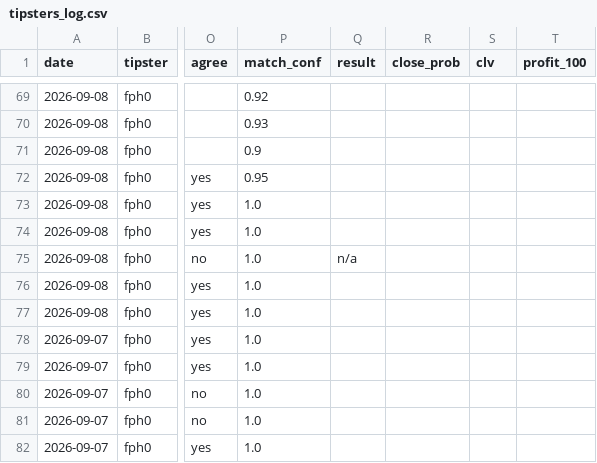
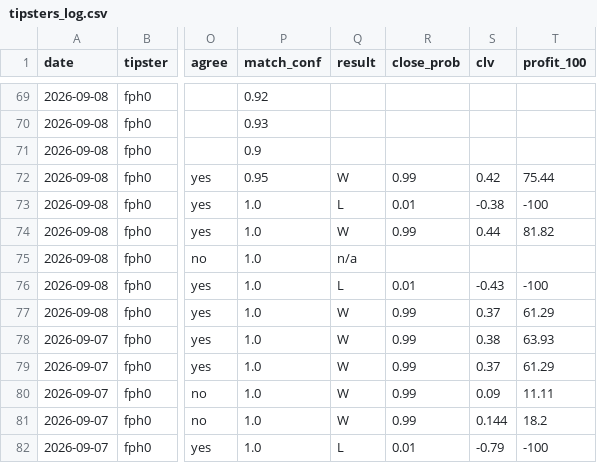
Before and after one commit to Predatuh/EdgeBot, a CSV file: data/v2/tipsters_log.csv, drawn as a sheet; only a part is shown, gaps mark what is left out; the diff covers the shown part only; the diff names each change by its address in the sheet, - before the commit and + after, or states it on an @@ line.

```diff
--- a/data/v2/tipsters_log.csv
+++ b/data/v2/tipsters_log.csv
-Q72 (result): (empty)
+Q72 (result): W
-R72 (close_prob): (empty)
+R72 (close_prob): 0.99
-S72 (clv): (empty)
+S72 (clv): 0.42
-T72 (profit_100): (empty)
+T72 (profit_100): 75.44
-Q73 (result): (empty)
+Q73 (result): L
-R73 (close_prob): (empty)
+R73 (close_prob): 0.01
-S73 (clv): (empty)
+S73 (clv): -0.38
-T73 (profit_100): (empty)
+T73 (profit_100): -100
-Q74 (result): (empty)
+Q74 (result): W
-R74 (close_prob): (empty)
+R74 (close_prob): 0.99
-S74 (clv): (empty)
+S74 (clv): 0.44
-T74 (profit_100): (empty)
+T74 (profit_100): 81.82
-Q76 (result): (empty)
+Q76 (result): L
-R76 (close_prob): (empty)
+R76 (close_prob): 0.01
-S76 (clv): (empty)
+S76 (clv): -0.43
-T76 (profit_100): (empty)
+T76 (profit_100): -100
-Q77:Q81 (result): (empty)
+Q77:Q81 (result): W
-R77:R81 (close_prob): (empty)
+R77:R81 (close_prob): 0.99
-S77 (clv): (empty)
+S77 (clv): 0.37
-T77 (profit_100): (empty)
+T77 (profit_100): 61.29
-S78 (clv): (empty)
+S78 (clv): 0.38
-T78 (profit_100): (empty)
+T78 (profit_100): 63.93
-S79 (clv): (empty)
+S79 (clv): 0.37
-T79 (profit_100): (empty)
+T79 (profit_100): 61.29
-S80 (clv): (empty)
+S80 (clv): 0.09
-T80 (profit_100): (empty)
+T80 (profit_100): 11.11
-S81 (clv): (empty)
+S81 (clv): 0.144
-T81 (profit_100): (empty)
+T81 (profit_100): 18.2
-Q82 (result): (empty)
+Q82 (result): L
-R82 (close_prob): (empty)
+R82 (close_prob): 0.01
-S82 (clv): (empty)
+S82 (clv): -0.79
-T82 (profit_100): (empty)
+T82 (profit_100): -100
```
Also changed, not shown: 20 edited cells elsewhere in this file, 1 other file.
